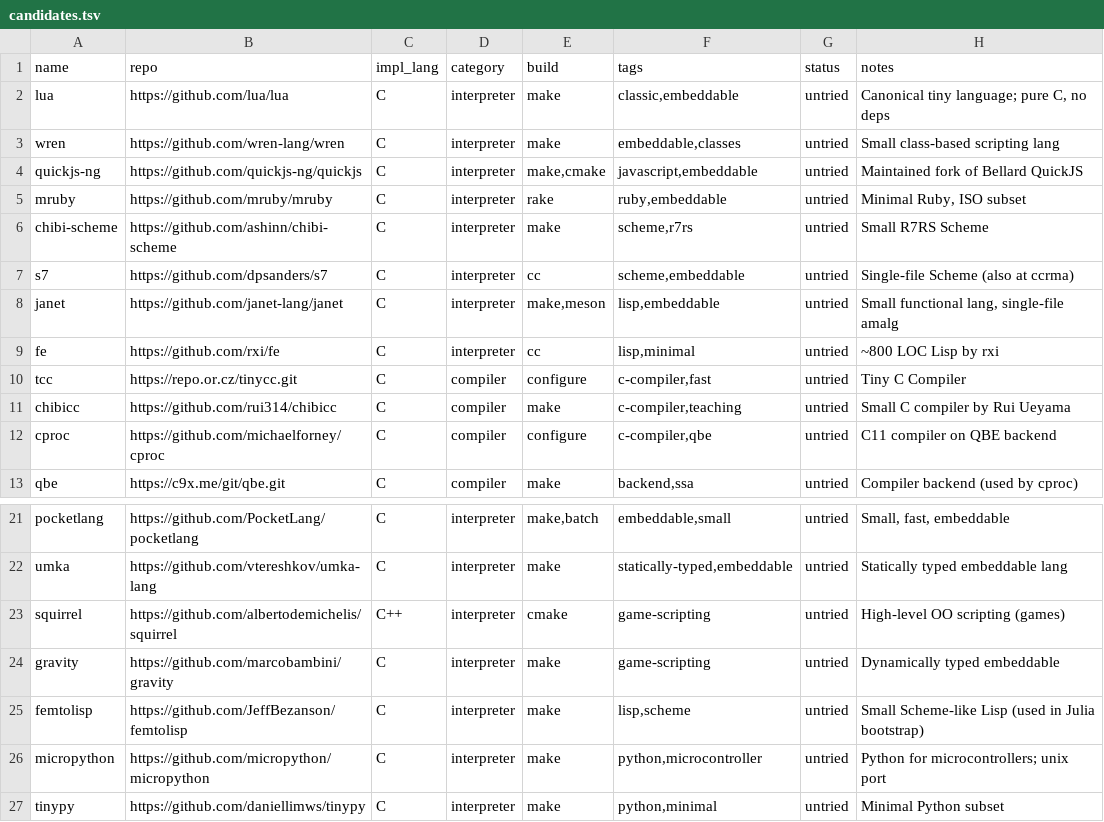
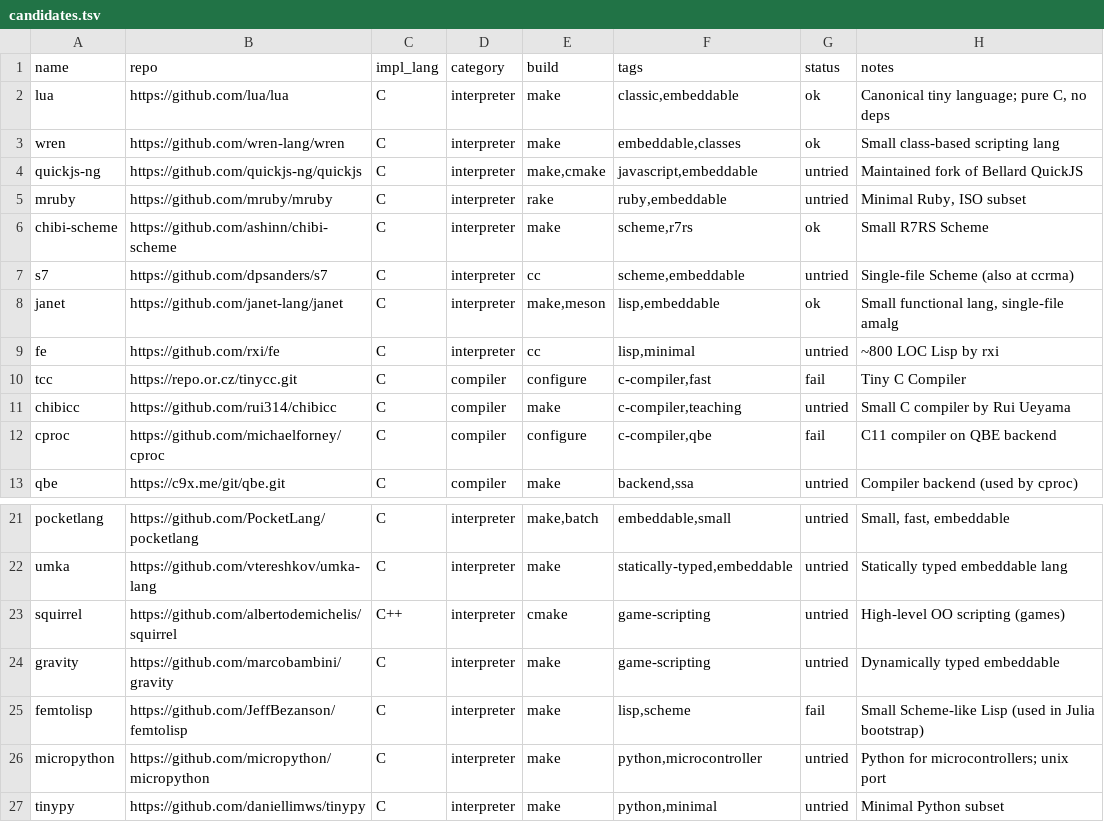
Before and after one commit to altdansalt/tiny-languages, a TSV file: seeds/candidates.tsv, drawn as a sheet; only a part is shown, gaps mark what is left out.

```diff
--- a/seeds/candidates.tsv
+++ b/seeds/candidates.tsv
@@ -1,13 +1,13 @@
 name	repo	impl_lang	category	build	tags	status	notes
-lua	https://github.com/lua/lua	C	interpreter	make	classic,embeddable	untried	Canonical tiny language; pure C, no deps
-wren	https://github.com/wren-lang/wren	C	interpreter	make	embeddable,classes	untried	Small class-based scripting lang
+lua	https://github.com/lua/lua	C	interpreter	make	classic,embeddable	ok	Canonical tiny language; pure C, no deps
+wren	https://github.com/wren-lang/wren	C	interpreter	make	embeddable,classes	ok	Small class-based scripting lang
 quickjs-ng	https://github.com/quickjs-ng/quickjs	C	interpreter	make,cmake	javascript,embeddable	untried	Maintained fork of Bellard QuickJS
 mruby	https://github.com/mruby/mruby	C	interpreter	rake	ruby,embeddable	untried	Minimal Ruby, ISO subset
-chibi-scheme	https://github.com/ashinn/chibi-scheme	C	interpreter	make	scheme,r7rs	untried	Small R7RS Scheme
+chibi-scheme	https://github.com/ashinn/chibi-scheme	C	interpreter	make	scheme,r7rs	ok	Small R7RS Scheme
 s7	https://github.com/dpsanders/s7	C	interpreter	cc	scheme,embeddable	untried	Single-file Scheme (also at ccrma)
-janet	https://github.com/janet-lang/janet	C	interpreter	make,meson	lisp,embeddable	untried	Small functional lang, single-file amalg
+janet	https://github.com/janet-lang/janet	C	interpreter	make,meson	lisp,embeddable	ok	Small functional lang, single-file amalg
 fe	https://github.com/rxi/fe	C	interpreter	cc	lisp,minimal	untried	~800 LOC Lisp by rxi
-tcc	https://repo.or.cz/tinycc.git	C	compiler	configure	c-compiler,fast	untried	Tiny C Compiler
+tcc	https://repo.or.cz/tinycc.git	C	compiler	configure	c-compiler,fast	fail	Tiny C Compiler
 chibicc	https://github.com/rui314/chibicc	C	compiler	make	c-compiler,teaching	untried	Small C compiler by Rui Ueyama
-cproc	https://github.com/michaelforney/cproc	C	compiler	configure	c-compiler,qbe	untried	C11 compiler on QBE backend
+cproc	https://github.com/michaelforney/cproc	C	compiler	configure	c-compiler,qbe	fail	C11 compiler on QBE backend
 qbe	https://c9x.me/git/qbe.git	C	compiler	make	backend,ssa	untried	Compiler backend (used by cproc)
@@ -24,3 +24,3 @@ squirrel	https://github.com/albertodemichelis/squirrel	C++	interpreter	cmake	gam
 gravity	https://github.com/marcobambini/gravity	C	interpreter	make	game-scripting	untried	Dynamically typed embeddable
-femtolisp	https://github.com/JeffBezanson/femtolisp	C	interpreter	make	lisp,scheme	untried	Small Scheme-like Lisp (used in Julia bootstrap)
+femtolisp	https://github.com/JeffBezanson/femtolisp	C	interpreter	make	lisp,scheme	fail	Small Scheme-like Lisp (used in Julia bootstrap)
 micropython	https://github.com/micropython/micropython	C	interpreter	make	python,microcontroller	untried	Python for microcontrollers; unix port
```
Also changed, not shown: 20 other files.
